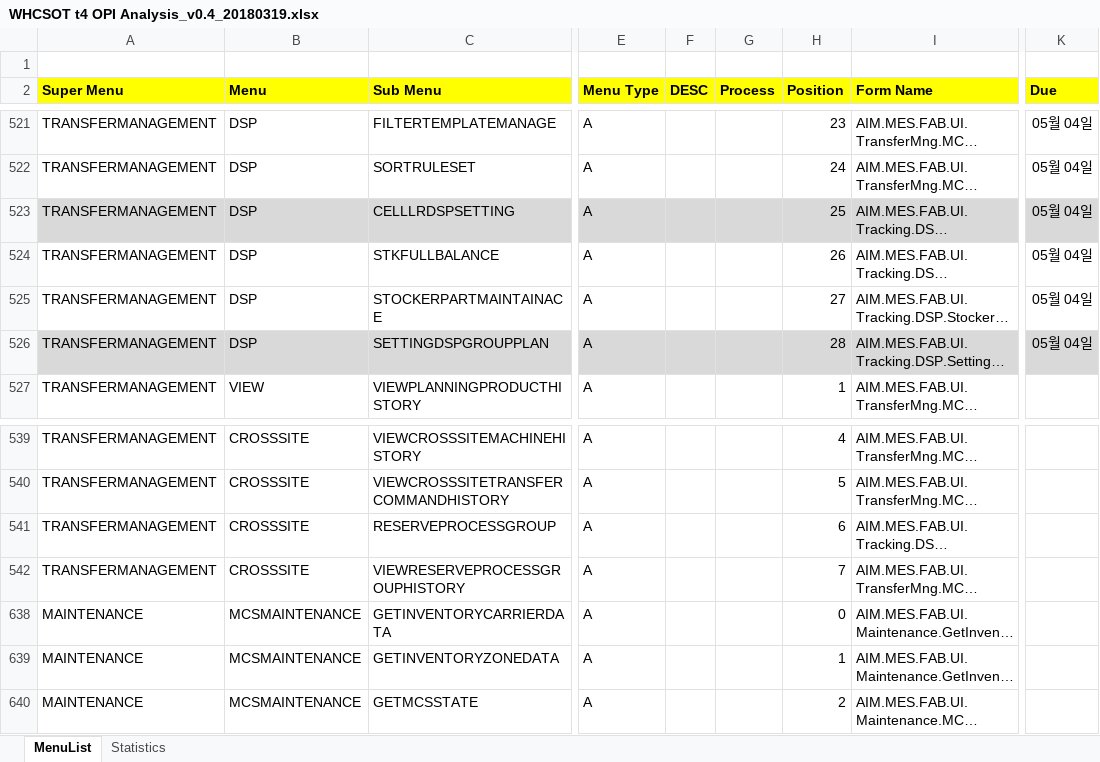
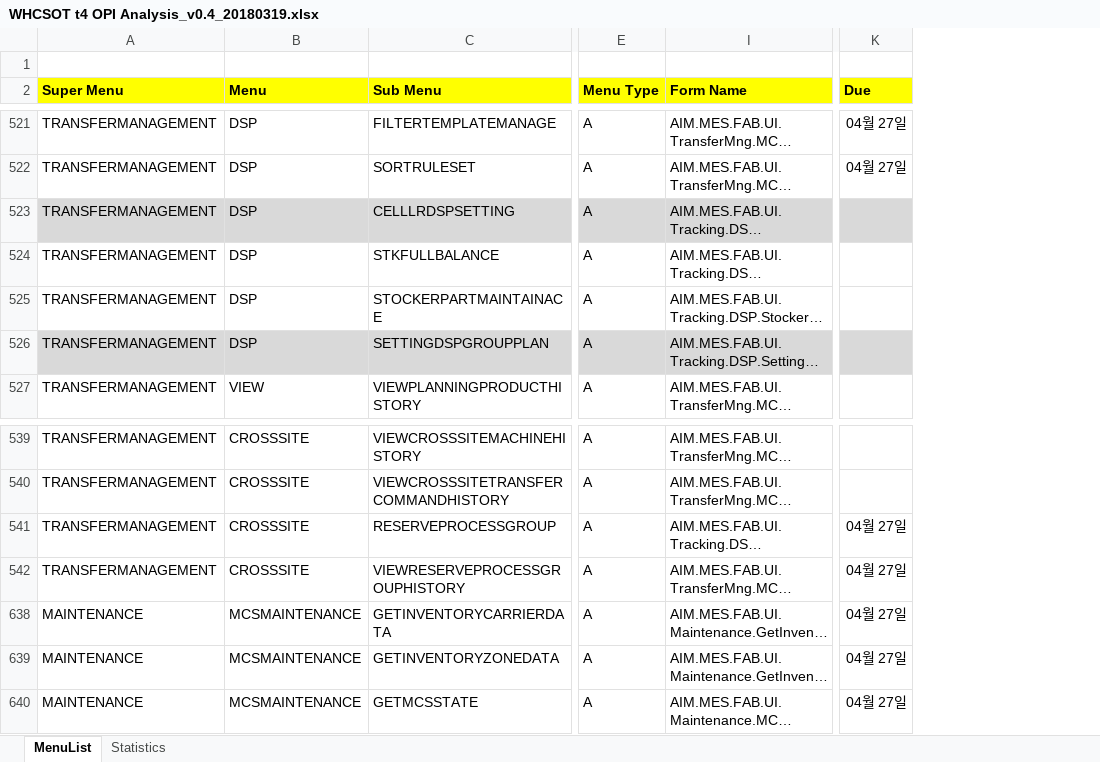
Before and after one commit to swcho1984/t4MES, an Excel workbook: Analysis/WHCSOT t4 OPI Analysis_v0.4_20180319.xlsx, sheet MenuList, drawn as a sheet; only a part is shown, gaps mark what is left out; long unchanged cells end in …; values as stored, in another font and other column widths than the file's, no borders; the diff covers the shown part only; the diff names each change by its address in the sheet, - before the commit and + after, or states it on an @@ line.

```diff
--- a/Analysis/WHCSOT t4 OPI Analysis_v0.4_20180319.xlsx (sheet MenuList)
+++ b/Analysis/WHCSOT t4 OPI Analysis_v0.4_20180319.xlsx (sheet MenuList)
@@ column F (DESC) hidden, empty @@
@@ column G (Process) hidden, empty @@
@@ column H (Position) hidden, rows 521-527: 23 | 24 | 25 | 26 | 27 | 28 | 1; rows 539-640: 4 | 5 | 6 | 7 | 0 | 1 | 2 @@
-K521:K522 (Due): 05월 04일
+K521:K522 (Due): 04월 27일
-K523:K526 (Due): 05월 04일
+K523:K526 (Due): (empty)
-K541:K542 (Due): (empty)
+K541:K542 (Due): 04월 27일
-K638:K640 (Due): (empty)
+K638:K640 (Due): 04월 27일
```
Also changed, not shown: 44 edited cells elsewhere in this sheet, sheet Statistics, charts or pictures.
